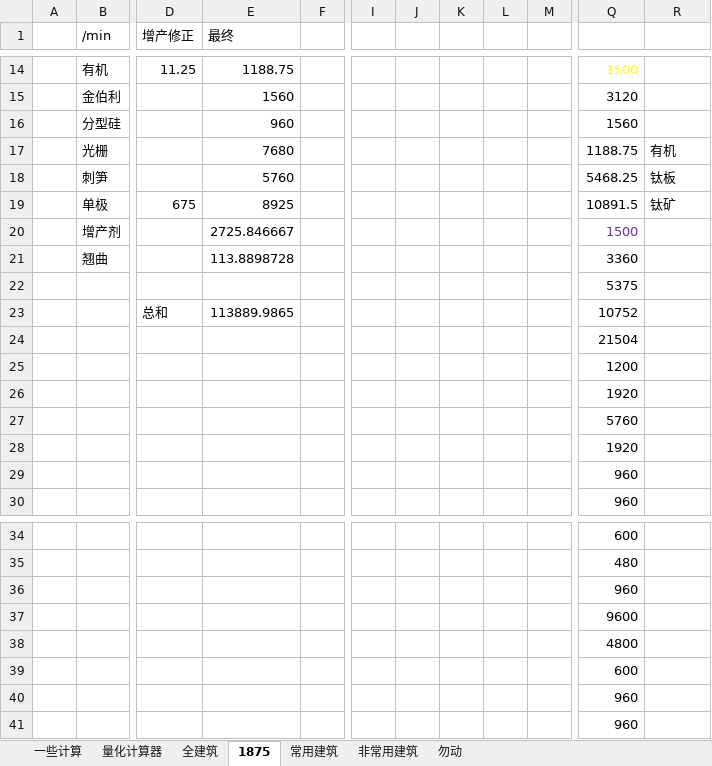
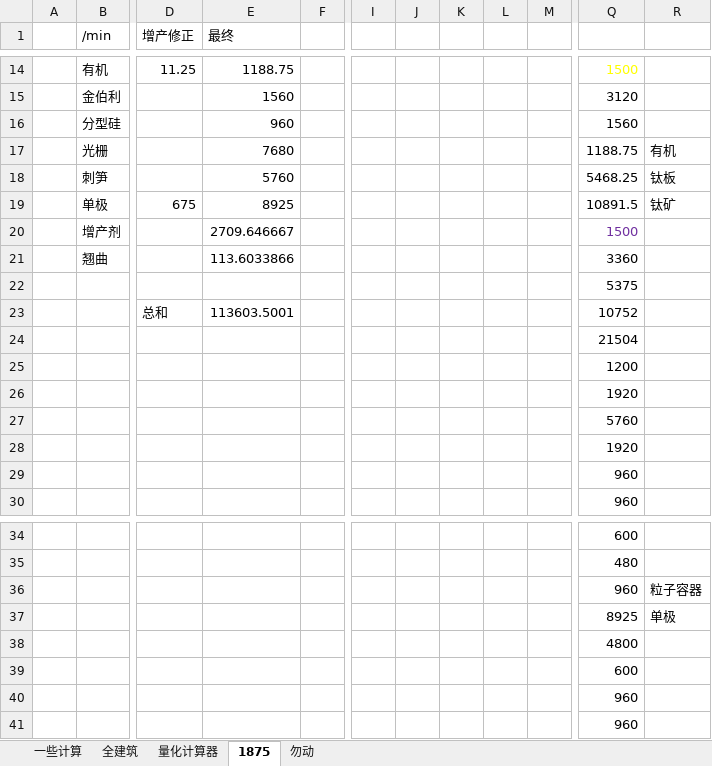
Before and after one commit to HCKxv/DSP-Blueprint-of-HCK, an Excel workbook: 戴森球计算表.xlsx, sheet 1875, drawn as a sheet; only a part is shown, gaps mark what is left out; values as stored, in another font and other column widths than the file's, no borders; removed rows and columns are numbered as before the commit, all else as after; rows hold the shown columns only; the diff covers the shown part only; the diff names each change by its address in the sheet, - before the commit and + after, or states it on an @@ line.

```diff
--- a/戴森球计算表.xlsx (sheet 1875)
+++ b/戴森球计算表.xlsx (sheet 1875)
-sheet tab: 常用建筑
-sheet tab: 非常用建筑
@@ sheet tab order changed: 一些计算 | 全建筑 | 量化计算器 | 1875 | 勿动 @@
-column J, empty
-column K, empty
+column L, empty
+column M, empty
-E20 (最终): 2725.846667
+E20 (最终): 2709.646667
-E21 (最终): 113.8898728
+E21 (最终): 113.6033866
-E23 (最终): 113889.9865
+E23 (最终): 113603.5001
-R36: (empty)
+R36: 粒子容器
-row 37:  |  |  |  |  |  |  |  |  |  | 9600
+row 37:  |  |  |  |  |  |  |  |  |  | 8925 | 单极
```
Also changed, not shown: 3 added rows, 3 removed rows and 21 edited cells elsewhere in this sheet, sheet 全建筑, sheet 勿动, sheet 一些计算, formulas that keep their value.
